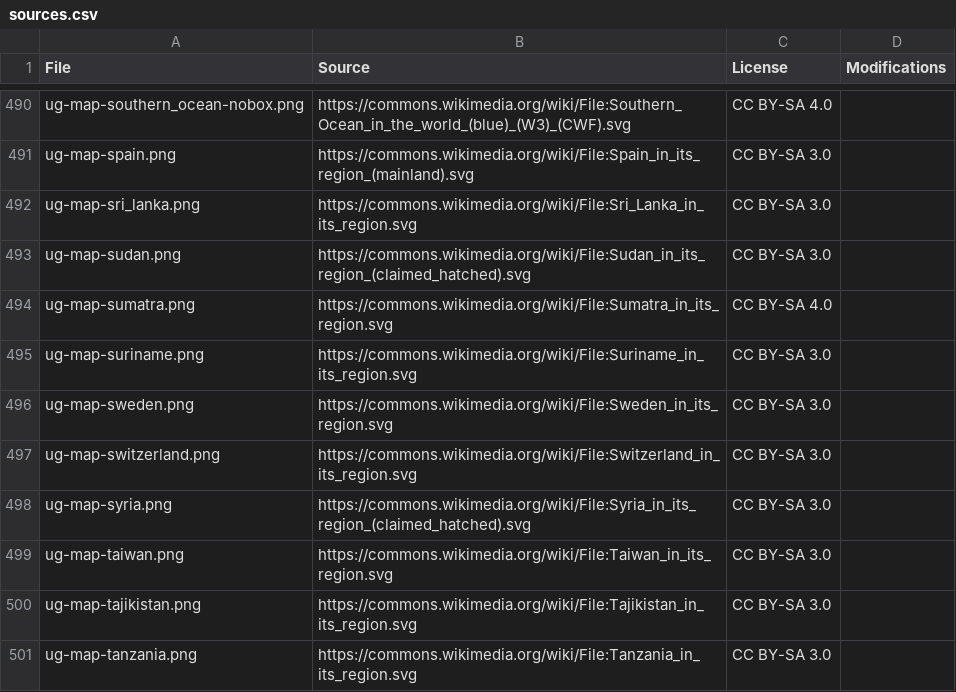
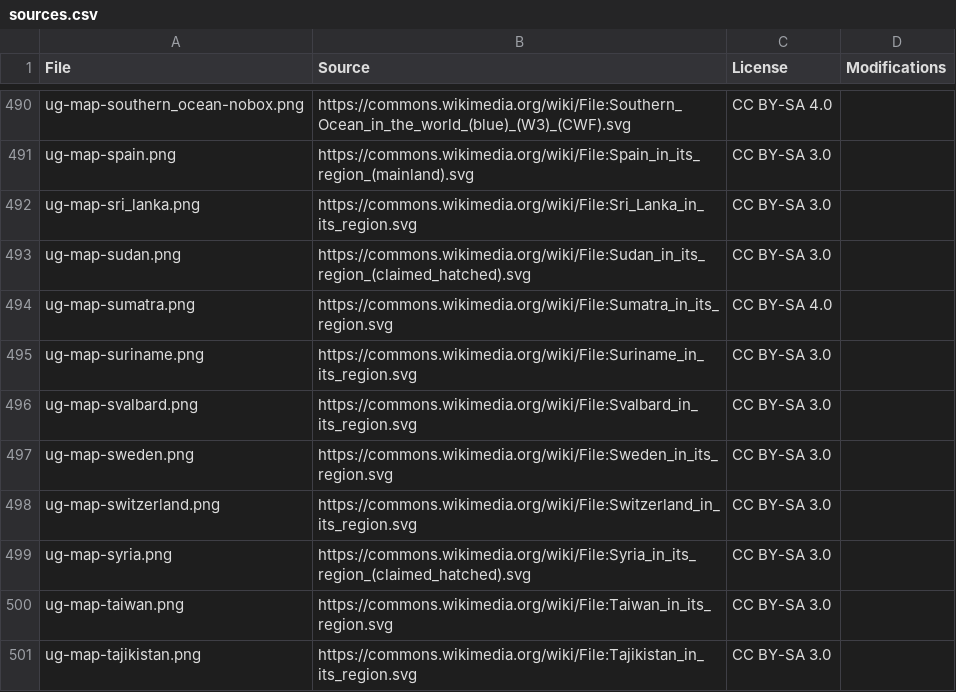
Before and after one commit to anki-geo/ultimate-geography, a CSV file: sources.csv, drawn as a sheet; only a part is shown, gaps mark what is left out; the shorter side is filled out with more unchanged rows; the diff names each change by its address in the sheet, - before the commit and + after, or states it on an @@ line.

```diff
--- a/sources.csv
+++ b/sources.csv
+row 496: ug-map-svalbard.png | https://commons.wikimedia.org/wiki/File:Svalbard_in_its_region.svg | CC BY-SA 3.0
```
Also changed, not shown: src/data.csv, 1 other file.
